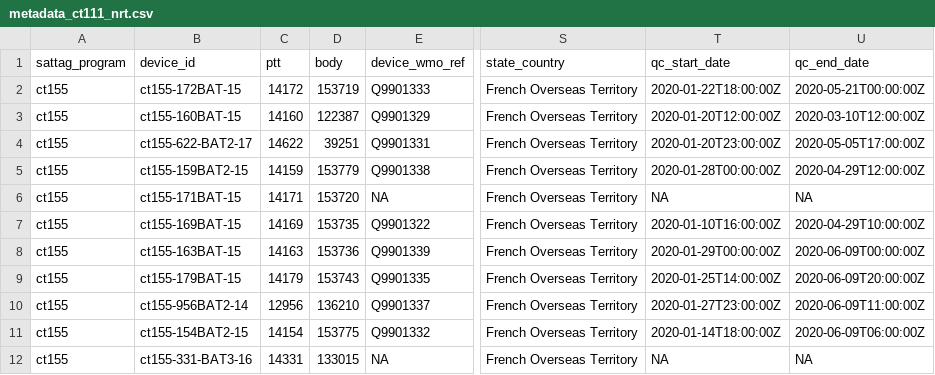
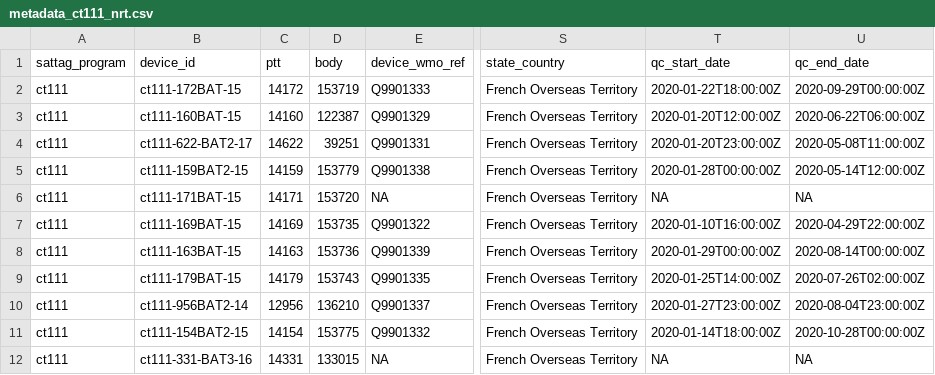
Before and after one commit to aodn/python-aodndata, a CSV file: test_aodndata/aatams/metadata_ct111_nrt.csv, drawn as a sheet; only a part is shown, gaps mark what is left out; the diff names each change by its address in the sheet, - before the commit and + after, or states it on an @@ line.

Commit message:
AATAMS SATTAG updating test csv/zip files

```diff
--- a/test_aodndata/aatams/metadata_ct111_nrt.csv
+++ b/test_aodndata/aatams/metadata_ct111_nrt.csv
-A2:A12 (sattag_program): ct155
+A2:A12 (sattag_program): ct111
-B2 (device_id): ct155-172BAT-15
+B2 (device_id): ct111-172BAT-15
-U2 (qc_end_date): 2020-05-21T00:00:00Z
+U2 (qc_end_date): 2020-09-29T00:00:00Z
-B3 (device_id): ct155-160BAT-15
+B3 (device_id): ct111-160BAT-15
-U3 (qc_end_date): 2020-03-10T12:00:00Z
+U3 (qc_end_date): 2020-06-22T06:00:00Z
-B4 (device_id): ct155-622-BAT2-17
+B4 (device_id): ct111-622-BAT2-17
-U4 (qc_end_date): 2020-05-05T17:00:00Z
+U4 (qc_end_date): 2020-05-08T11:00:00Z
-B5 (device_id): ct155-159BAT2-15
+B5 (device_id): ct111-159BAT2-15
-U5 (qc_end_date): 2020-04-29T12:00:00Z
+U5 (qc_end_date): 2020-05-14T12:00:00Z
-B6 (device_id): ct155-171BAT-15
+B6 (device_id): ct111-171BAT-15
-B7 (device_id): ct155-169BAT-15
+B7 (device_id): ct111-169BAT-15
-U7 (qc_end_date): 2020-04-29T10:00:00Z
+U7 (qc_end_date): 2020-04-29T22:00:00Z
-B8 (device_id): ct155-163BAT-15
+B8 (device_id): ct111-163BAT-15
-U8 (qc_end_date): 2020-06-09T00:00:00Z
+U8 (qc_end_date): 2020-08-14T00:00:00Z
-B9 (device_id): ct155-179BAT-15
+B9 (device_id): ct111-179BAT-15
-U9 (qc_end_date): 2020-06-09T20:00:00Z
+U9 (qc_end_date): 2020-07-26T02:00:00Z
-B10 (device_id): ct155-956BAT2-14
+B10 (device_id): ct111-956BAT2-14
-U10 (qc_end_date): 2020-06-09T11:00:00Z
+U10 (qc_end_date): 2020-08-04T23:00:00Z
-B11 (device_id): ct155-154BAT2-15
+B11 (device_id): ct111-154BAT2-15
-U11 (qc_end_date): 2020-06-09T06:00:00Z
+U11 (qc_end_date): 2020-10-28T00:00:00Z
-B12 (device_id): ct155-331-BAT3-16
+B12 (device_id): ct111-331-BAT3-16
```
Also changed, not shown: 9 other files.
